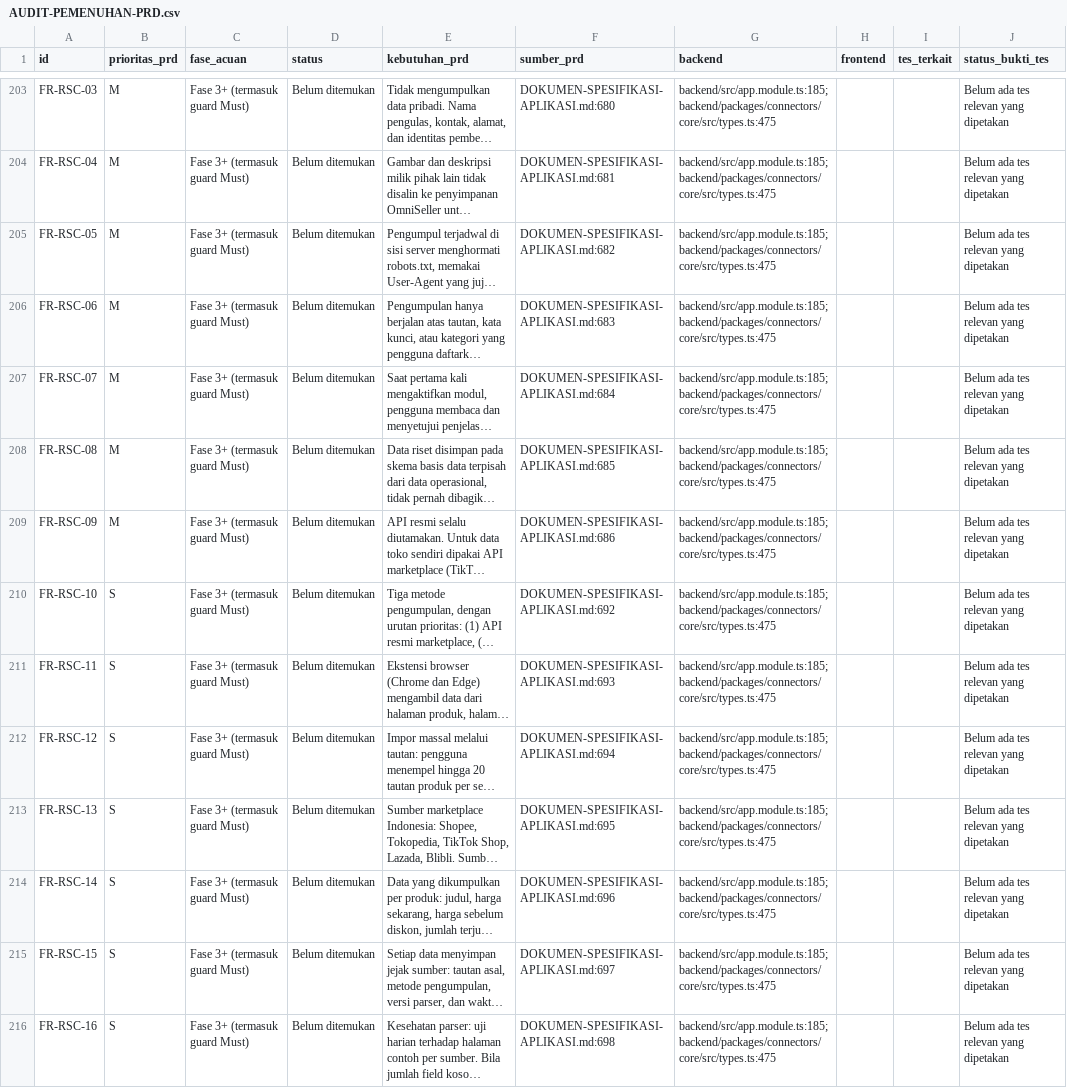
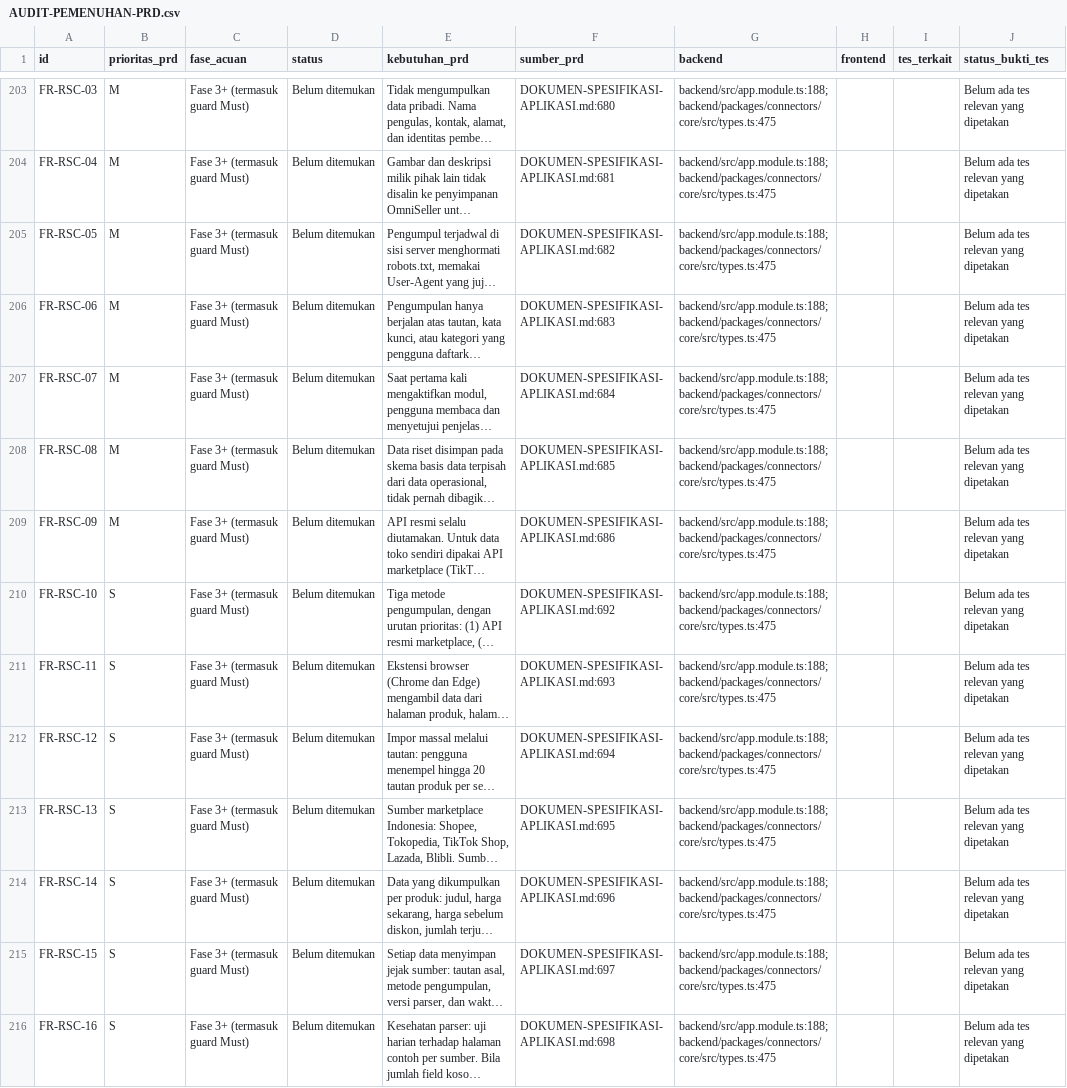
Before and after one commit to candradigitalindo/omniseller, a CSV file: AUDIT-PEMENUHAN-PRD.csv, drawn as a sheet; only a part is shown, gaps mark what is left out; long unchanged cells end in …; the diff covers the shown part only; the diff names each change by its address in the sheet, - before the commit and + after, or states it on an @@ line.

```diff
--- a/AUDIT-PEMENUHAN-PRD.csv
+++ b/AUDIT-PEMENUHAN-PRD.csv
-G203:G216 (backend): backend/src/app.module.ts:185; backend/packages/connectors/core/src/types.ts:475
+G203:G216 (backend): backend/src/app.module.ts:188; backend/packages/connectors/core/src/types.ts:475
```
Also changed, not shown: 130 edited cells elsewhere in this file, AUDIT-KRITERIA-PRD.csv, AUDIT-SHOPEE-ENDPOINTS.csv, 55 other files.
